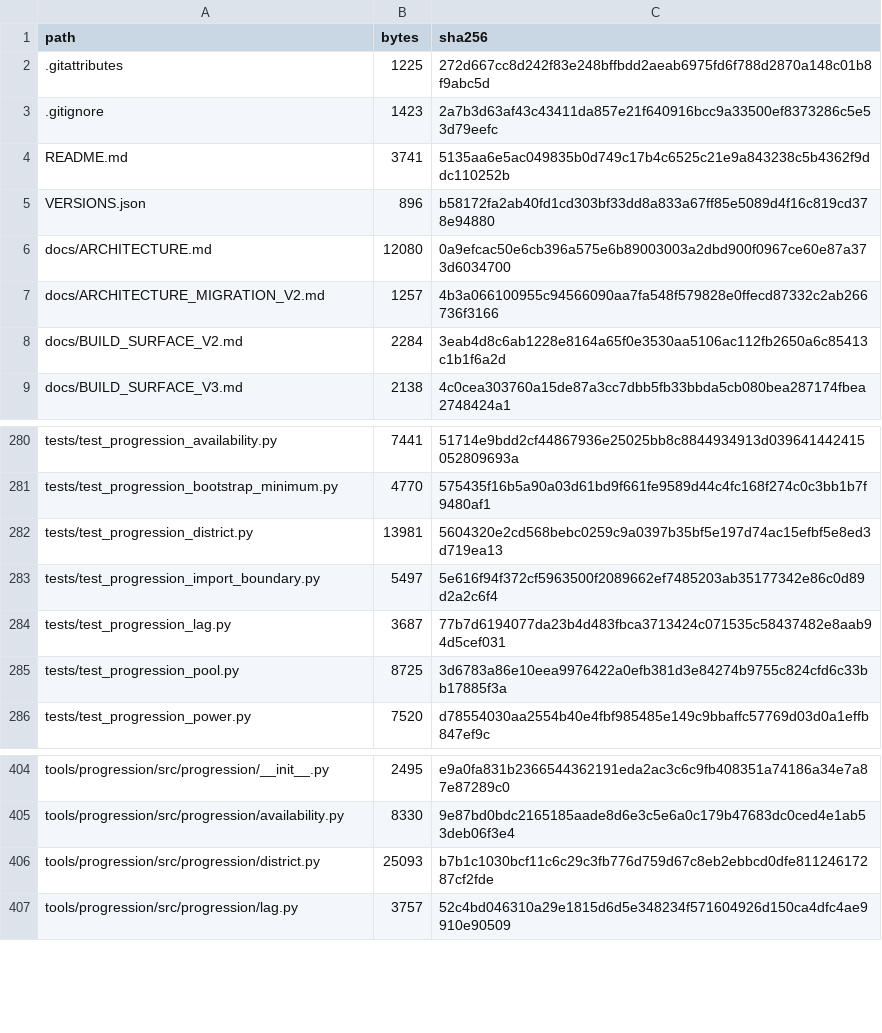
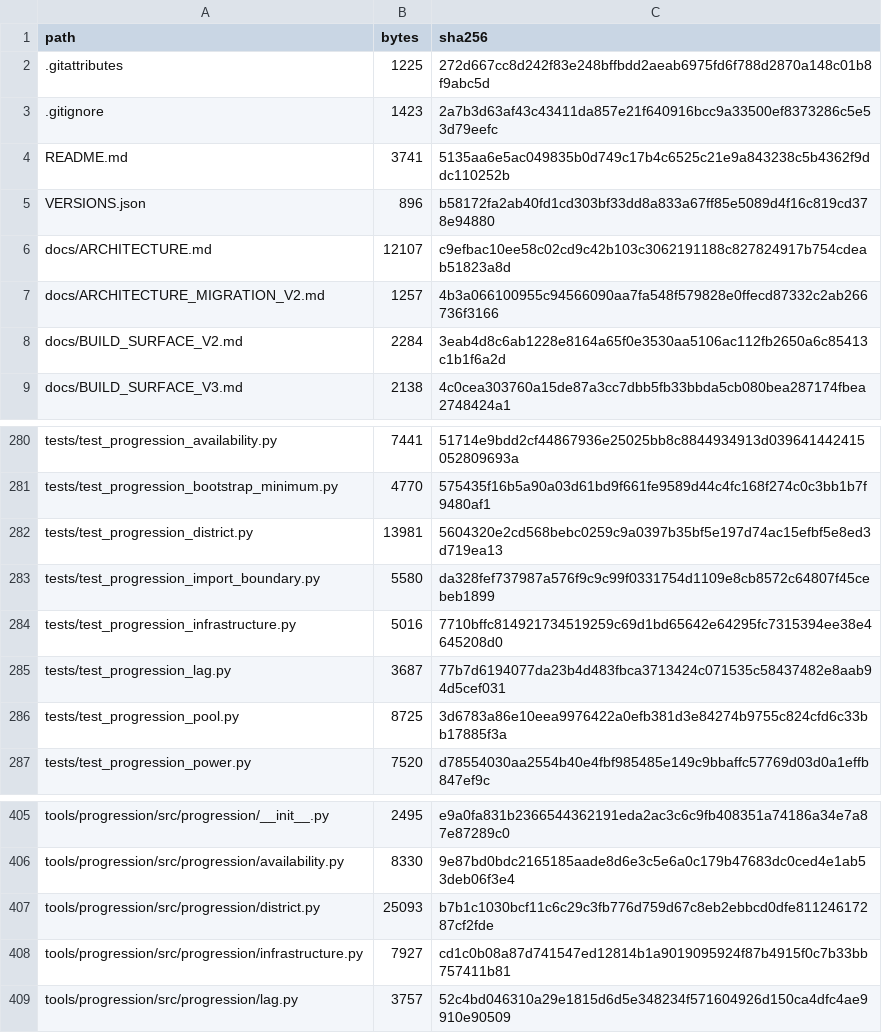
Before and after one commit to GMcDowellJr/satisfactory_progression_planner, a CSV file: REPO_MANIFEST.csv, drawn as a sheet; only a part is shown, gaps mark what is left out.

```diff
--- a/REPO_MANIFEST.csv
+++ b/REPO_MANIFEST.csv
@@ -5,3 +5,3 @@ README.md,3741,5135aa6e5ac049835b0d749c17b4c6525c21e9a843238c5b4362f9ddc110252b
 VERSIONS.json,896,b58172fa2ab40fd1cd303bf33dd8a833a67ff85e5089d4f16c819cd378e94880
-docs/ARCHITECTURE.md,12080,0a9efcac50e6cb396a575e6b89003003a2dbd900f0967ce60e87a373d6034700
+docs/ARCHITECTURE.md,12107,c9efbac10ee58c02cd9c42b103c3062191188c827824917b754cdeab51823a8d
 docs/ARCHITECTURE_MIGRATION_V2.md,1257,4b3a066100955c94566090aa7fa548f579828e0ffecd87332c2ab266736f3166
@@ -282,3 +282,4 @@ tests/test_progression_bootstrap_minimum.py,4770,575435f16b5a90a03d61bd9f661fe95
 tests/test_progression_district.py,13981,5604320e2cd568bebc0259c9a0397b35bf5e197d74ac15efbf5e8ed3d719ea13
-tests/test_progression_import_boundary.py,5497,5e616f94f372cf5963500f2089662ef7485203ab35177342e86c0d89d2a2c6f4
+tests/test_progression_import_boundary.py,5580,da328fef737987a576f9c9c99f0331754d1109e8cb8572c64807f45cebeb1899
+tests/test_progression_infrastructure.py,5016,7710bffc814921734519259c69d1bd65642e64295fc7315394ee38e4645208d0
 tests/test_progression_lag.py,3687,77b7d6194077da23b4d483fbca3713424c071535c58437482e8aab94d5cef031
@@ -406,2 +407,3 @@ tools/progression/src/progression/availability.py,8330,9e87bd0bdc2165185aade8d6e
 tools/progression/src/progression/district.py,25093,b7b1c1030bcf11c6c29c3fb776d759d67c8eb2ebbcd0dfe81124617287cf2fde
+tools/progression/src/progression/infrastructure.py,7927,cd1c0b08a87d741547ed12814b1a9019095924f87b4915f0c7b33bb757411b81
 tools/progression/src/progression/lag.py,3757,52c4bd046310a29e1815d6d5e348234f571604926d150ca4dfc4ae9910e90509
```
